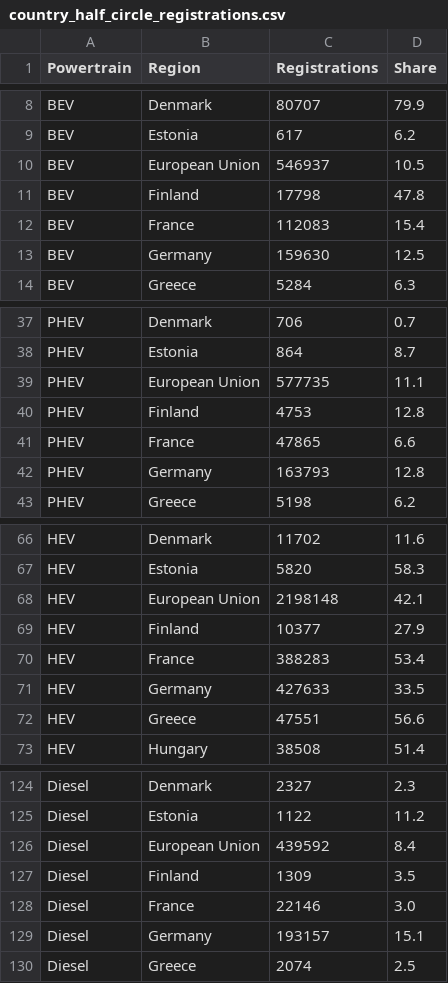
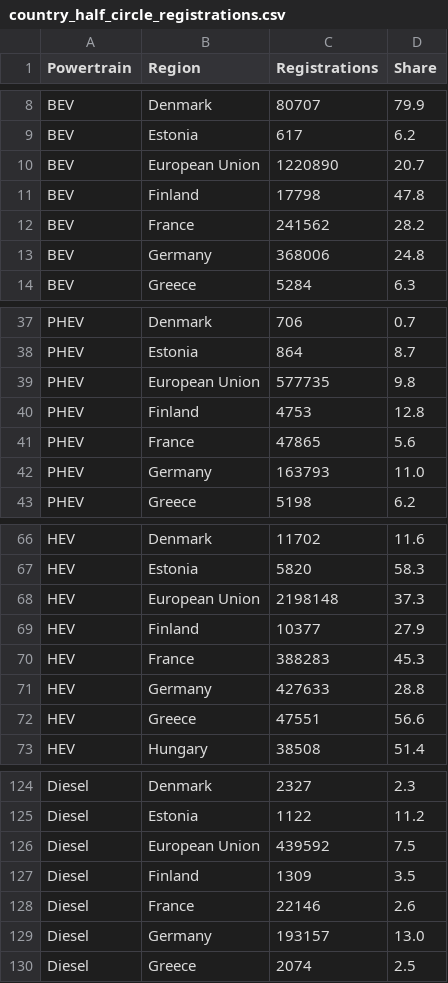
Before and after one commit to Transport-Environment/ACEA_Dashboard, a CSV file: country_half_circle_registrations.csv, drawn as a sheet; only a part is shown, gaps mark what is left out; the diff covers the shown part only.

Commit message:
Update country_half_circle_registrations.csv

```diff
--- a/country_half_circle_registrations.csv
+++ b/country_half_circle_registrations.csv
@@ -9,6 +9,6 @@ BEV,Denmark,80707,79.9
 BEV,Estonia,617,6.2
-BEV,European Union,546937,10.5
+BEV,European Union,1220890,20.7
 BEV,Finland,17798,47.8
-BEV,France,112083,15.4
-BEV,Germany,159630,12.5
+BEV,France,241562,28.2
+BEV,Germany,368006,24.8
 BEV,Greece,5284,6.3
@@ -38,6 +38,6 @@ PHEV,Denmark,706,0.7
 PHEV,Estonia,864,8.7
-PHEV,European Union,577735,11.1
+PHEV,European Union,577735,9.8
 PHEV,Finland,4753,12.8
-PHEV,France,47865,6.6
-PHEV,Germany,163793,12.8
+PHEV,France,47865,5.6
+PHEV,Germany,163793,11.0
 PHEV,Greece,5198,6.2
@@ -67,6 +67,6 @@ HEV,Denmark,11702,11.6
 HEV,Estonia,5820,58.3
-HEV,European Union,2198148,42.1
+HEV,European Union,2198148,37.3
 HEV,Finland,10377,27.9
-HEV,France,388283,53.4
-HEV,Germany,427633,33.5
+HEV,France,388283,45.3
+HEV,Germany,427633,28.8
 HEV,Greece,47551,56.6
@@ -125,6 +125,6 @@ Diesel,Denmark,2327,2.3
 Diesel,Estonia,1122,11.2
-Diesel,European Union,439592,8.4
+Diesel,European Union,439592,7.5
 Diesel,Finland,1309,3.5
-Diesel,France,22146,3.0
-Diesel,Germany,193157,15.1
+Diesel,France,22146,2.6
+Diesel,Germany,193157,13.0
 Diesel,Greece,2074,2.5
```
Also changed, not shown: 11 edited cells elsewhere in this file.
